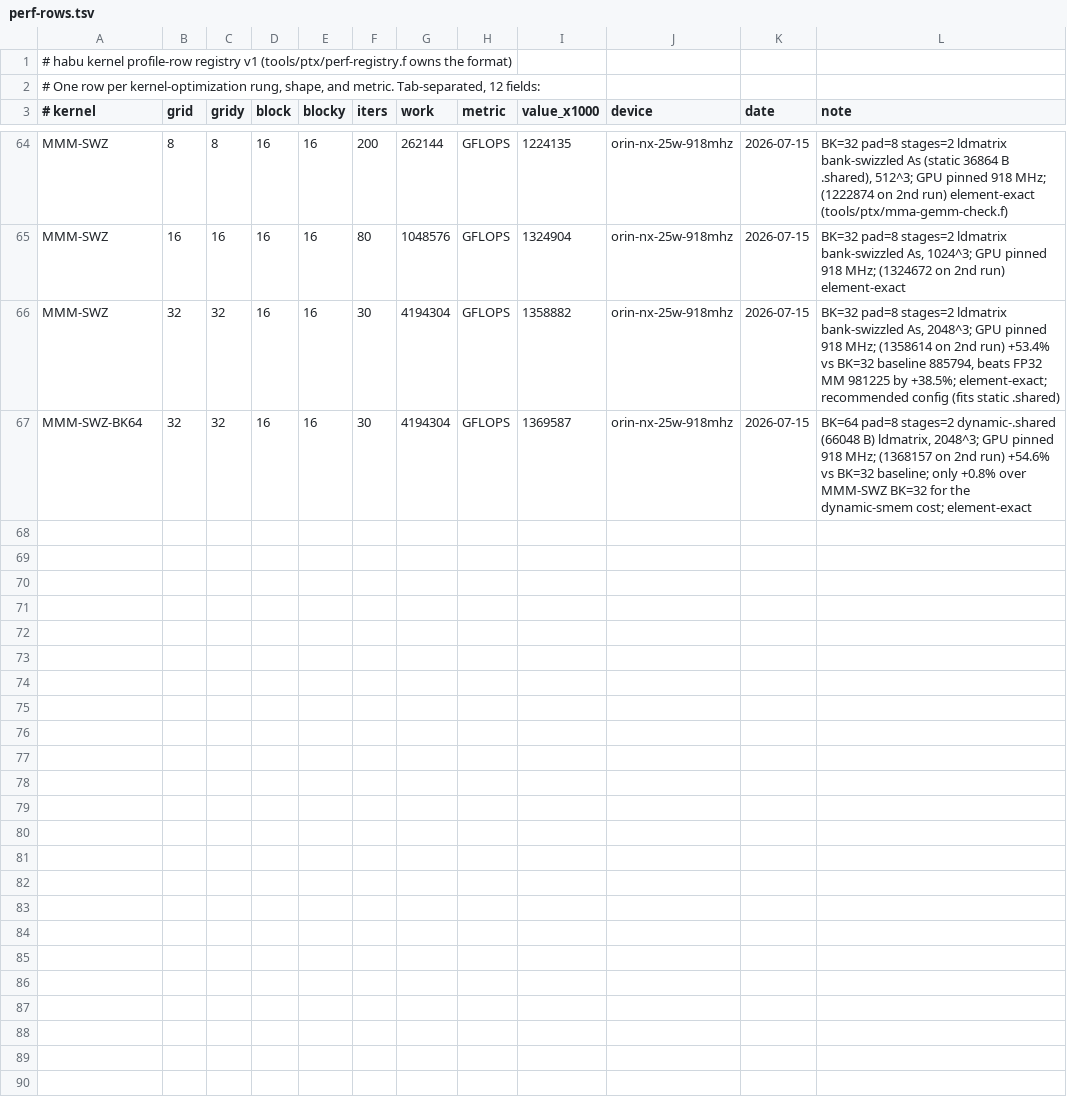
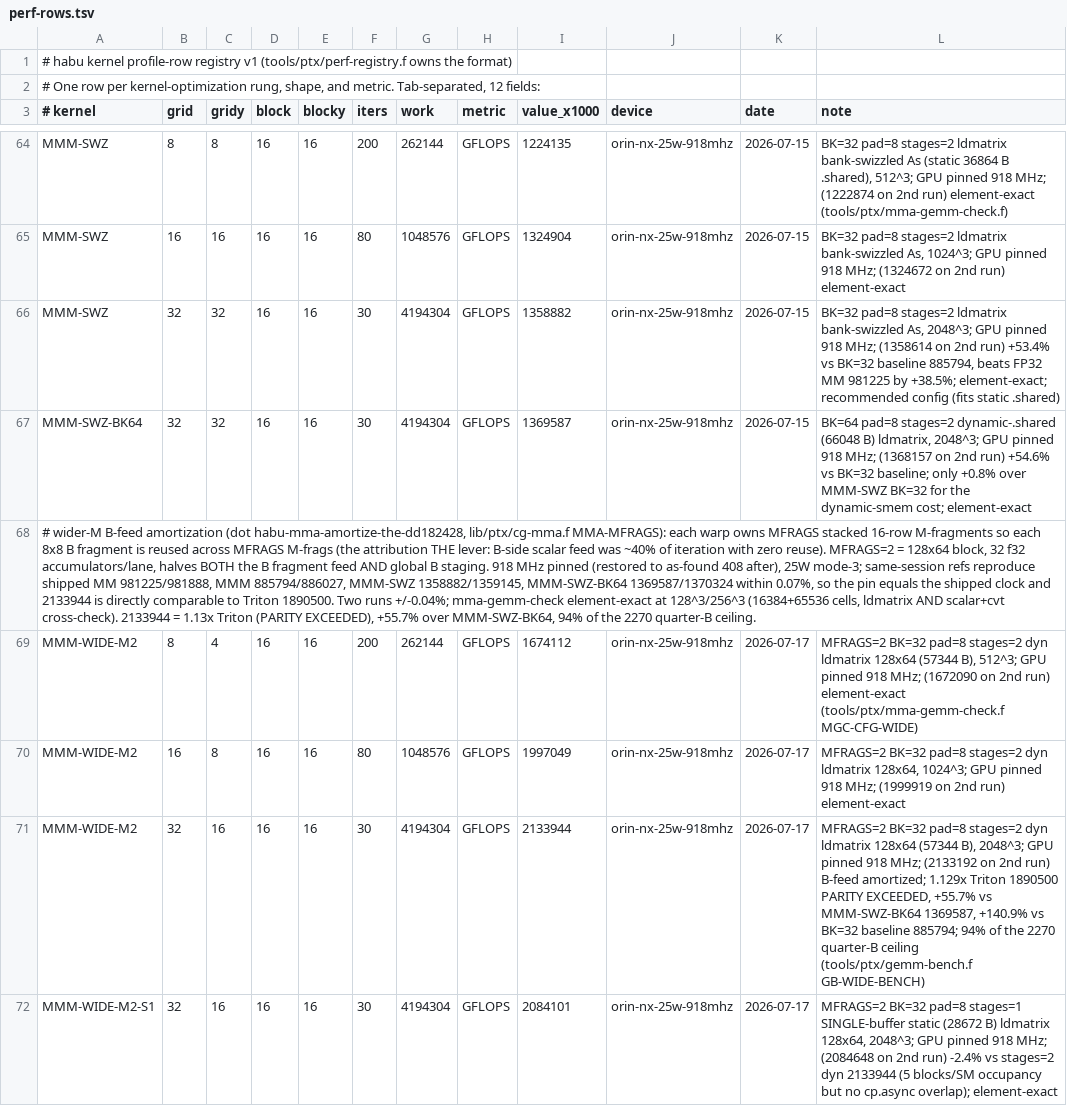
Before and after one commit to joelreymont/habu, a TSV file: tools/ptx/perf-rows.tsv, drawn as a sheet; only a part is shown, gaps mark what is left out; the diff names each change by its address in the sheet, - before the commit and + after, or states it on an @@ line.

Commit message:
Add wider-M B-feed amortization to TF32 mma GEMM

```diff
--- a/tools/ptx/perf-rows.tsv
+++ b/tools/ptx/perf-rows.tsv
+row 68: # wider-M B-feed amortization (dot habu-mma-amortize-the-dd182428, lib/ptx/cg-mma.f MMA-MFRAGS): each warp owns MFRAGS stacked 16-row M-fragments so each 8x8 B fragment is reused across MFRAGS M-frags (the attribution THE lever: B-side scalar feed was ~40% of iteration with zero reuse). MFRAGS=2 = 128x64 block, 32 f32 accumulators/lane, halves BOTH the B fragment feed AND global B staging. 918 MHz pinned (restored to as-found 408 after), 25W mode-3; same-session refs reproduce shipped MM 981225/981888, MMM 885794/886027, MMM-SWZ 1358882/1359145, MMM-SWZ-BK64 1369587/1370324 within 0.07%, so the pin equals the shipped clock and 2133944 is directly comparable to Triton 1890500. Two runs +/-0.04%; mma-gemm-check element-exact at 128^3/256^3 (16384+65536 cells, ldmatrix AND scalar+cvt cross-check). 2133944 = 1.13x Triton (PARITY EXCEEDED), +55.7% over MMM-SWZ-BK64, 94% of the 2270 quarter-B ceiling.
+row 69: MMM-WIDE-M2 | 8 | 4 | 16 | 16 | 200 | 262144 | GFLOPS | 1674112 | orin-nx-25w-918mhz | 2026-07-17 | MFRAGS=2 BK=32 pad=8 stages=2 dyn ldmatrix 128x64 (57344 B), 512^3; GPU pinned 918 MHz; (1672090 on 2nd run) element-exact (tools/ptx/mma-gemm-check.f MGC-CFG-WIDE)
+row 70: MMM-WIDE-M2 | 16 | 8 | 16 | 16 | 80 | 1048576 | GFLOPS | 1997049 | orin-nx-25w-918mhz | 2026-07-17 | MFRAGS=2 BK=32 pad=8 stages=2 dyn ldmatrix 128x64, 1024^3; GPU pinned 918 MHz; (1999919 on 2nd run) element-exact
+row 71: MMM-WIDE-M2 | 32 | 16 | 16 | 16 | 30 | 4194304 | GFLOPS | 2133944 | orin-nx-25w-918mhz | 2026-07-17 | MFRAGS=2 BK=32 pad=8 stages=2 dyn ldmatrix 128x64 (57344 B), 2048^3; GPU pinned 918 MHz; (2133192 on 2nd run) B-feed amortized; 1.129x Triton 1890500 PARITY EXCEEDED, +55.7% vs MMM-SWZ-BK64 1369587, +140.9% vs BK=32 baseline 885794; 94% of the 2270 quarter-B ceiling (tools/ptx/gemm-bench.f GB-WIDE-BENCH)
+row 72: MMM-WIDE-M2-S1 | 32 | 16 | 16 | 16 | 30 | 4194304 | GFLOPS | 2084101 | orin-nx-25w-918mhz | 2026-07-17 | MFRAGS=2 BK=32 pad=8 stages=1 SINGLE-buffer static (28672 B) ldmatrix 128x64, 2048^3; GPU pinned 918 MHz; (2084648 on 2nd run) -2.4% vs stages=2 dyn 2133944 (5 blocks/SM occupancy but no cp.async overlap); element-exact
```
Also changed, not shown: 7 other files.
